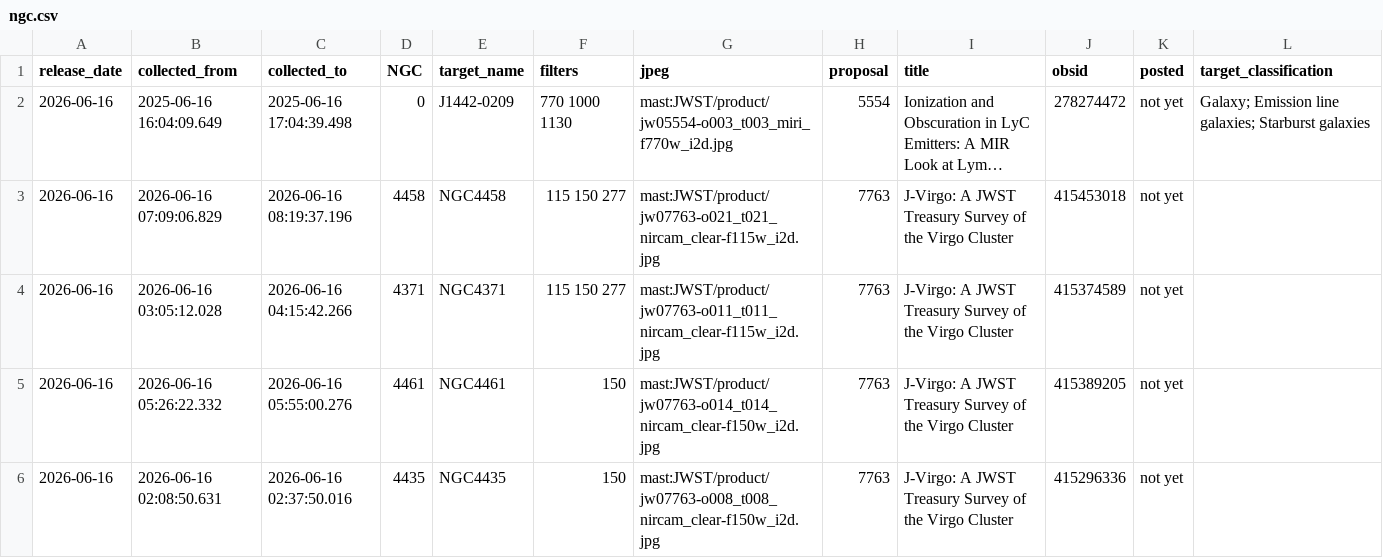
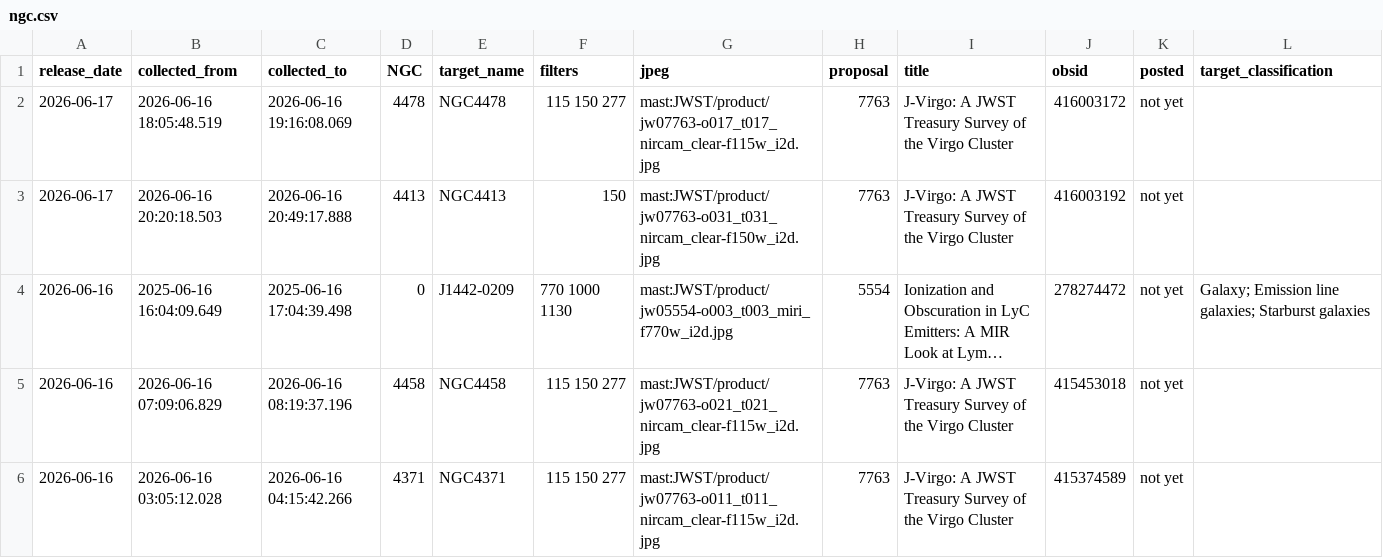
Before and after one commit to yuval-harpaz/astro, a CSV file: ngc.csv, drawn as a sheet; only a part is shown; the shorter side is filled out with more unchanged rows; long unchanged cells end in …; the diff names each change by its address in the sheet, - before the commit and + after, or states it on an @@ line.

```diff
--- a/ngc.csv
+++ b/ngc.csv
+row 2: 2026-06-17 | 2026-06-16 18:05:48.519 | 2026-06-16 19:16:08.069 | 4478 | NGC4478 | 115 150 277 | mast:JWST/product/jw07763-o017_t017_nircam_clear-f115w_i2d.jpg | 7763 | J-Virgo: A JWST Treasury Survey of the Virgo Cluster | 416003172 | not yet
+row 3: 2026-06-17 | 2026-06-16 20:20:18.503 | 2026-06-16 20:49:17.888 | 4413 | NGC4413 | 150 | mast:JWST/product/jw07763-o031_t031_nircam_clear-f150w_i2d.jpg | 7763 | J-Virgo: A JWST Treasury Survey of the Virgo Cluster | 416003192 | not yet
```
